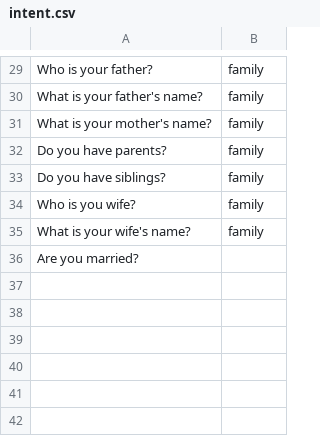
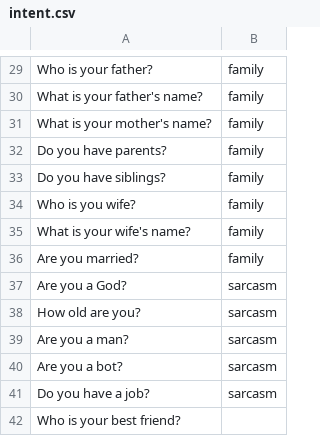
Before and after one commit to chengduzhusiyu/NLP-Based-Agriculture-Chatbot, a CSV file: datasets/intent.csv, drawn as a sheet; only a part is shown, gaps mark what is left out.

Commit message:
code clean-up

```diff
--- a/datasets/intent.csv
+++ b/datasets/intent.csv
@@ -35,2 +35,8 @@ Who is you wife?,family
 What is your wife's name?,family
-Are you married?,
+Are you married?,family
+Are you a God?,sarcasm
+How old are you?,sarcasm
+Are you a man?,sarcasm
+Are you a bot?,sarcasm
+Do you have a job?,sarcasm
+Who is your best friend?
```
